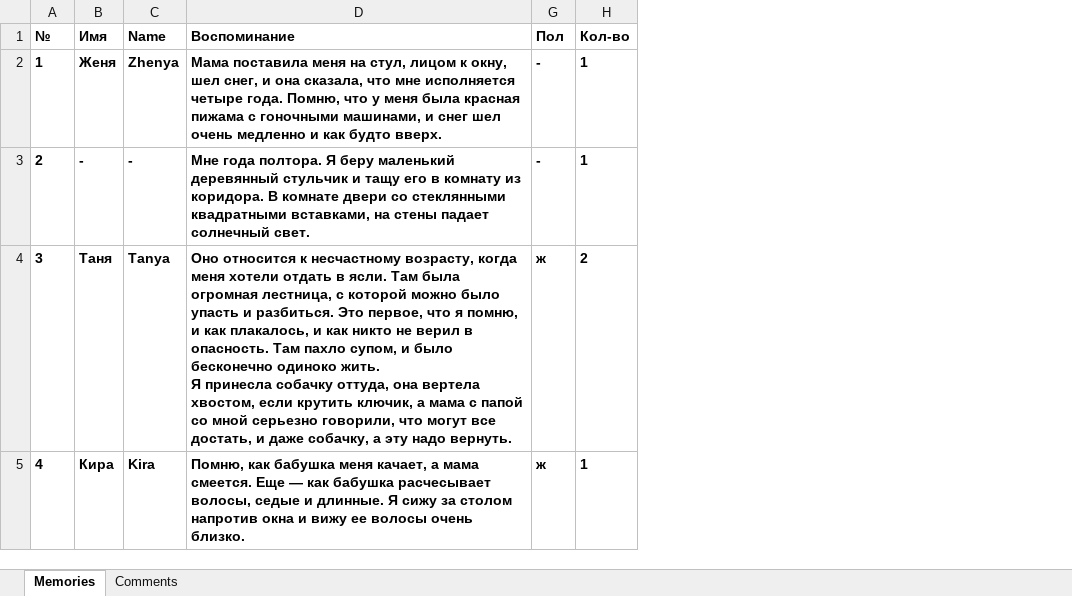
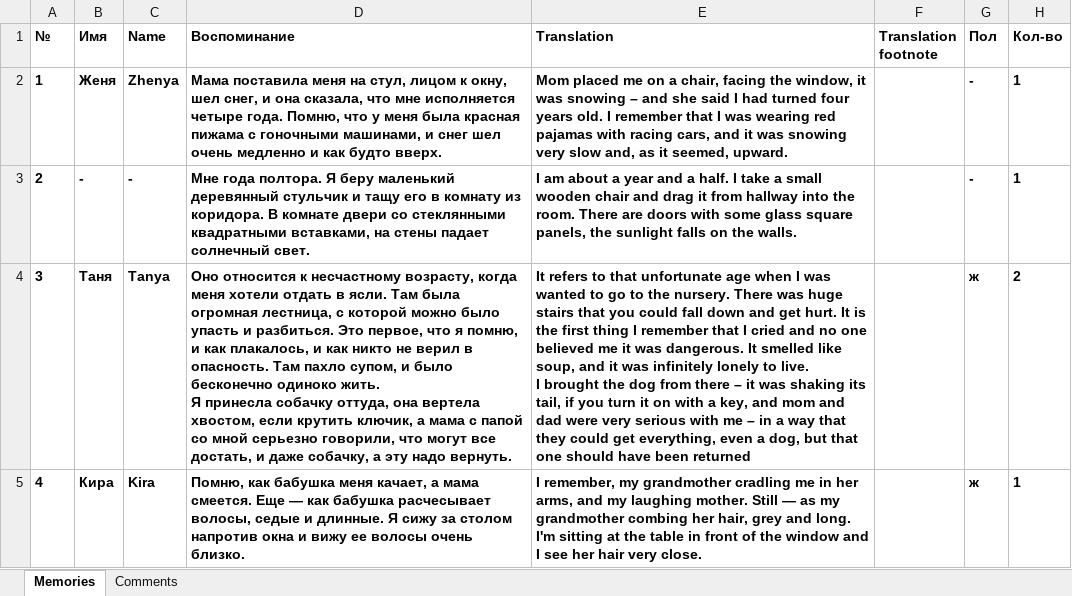
Before and after one commit to matyushkin/reminiscence, an Excel workbook: Reminiscence-backup.xlsx, sheet Memories, drawn as a sheet; only a part is shown; values as stored, in another font and other column widths than the file's, no borders; charts and pictures and conditional formats not drawn; ↵ is a line break in a cell; the diff covers the shown part only; the diff names each change by its address in the sheet, - before the commit and + after, or states it on an @@ line.

Commit message:
Обновлена таблица записей

```diff
--- a/Reminiscence-backup.xlsx (sheet Memories)
+++ b/Reminiscence-backup.xlsx (sheet Memories)
@@ column E (Translation) unhidden, rows 2-5: Mom placed me on a chair, facing the window, it was snowing – and she said I had turned four years old. I remember that I was wearing red pajamas with racing cars, and it was snowing very slow and, as it seemed, upward. | I am about a year and a half. I take a small wooden chair and drag it from hallway into the room. There are doors with some glass square panels, the sunlight falls on the walls. | It refers to that unfortunate age when I was wanted to go to the nursery. There was huge stairs that you could fall down and get hurt. It is the first thing I remember that I cried and no one believed me it was dangerous. It smelled like soup, and it was infinitely lonely to live. ↵ I brought the dog from there – it was shaking its tail, if you turn it on with a key, and mom and dad were very serious with me – in a way that they could get everything, even a dog, but that one should have been returned | I remember, my grandmother cradling me in her arms, and my laughing mother. Still — as my grandmother combing her hair, grey and long. I'm sitting at the table in front of the window and I see her hair very close. @@
@@ column F (Translation footnote) unhidden, empty @@
```
Also changed, not shown: 2 added rows and cell formats elsewhere in this sheet.
